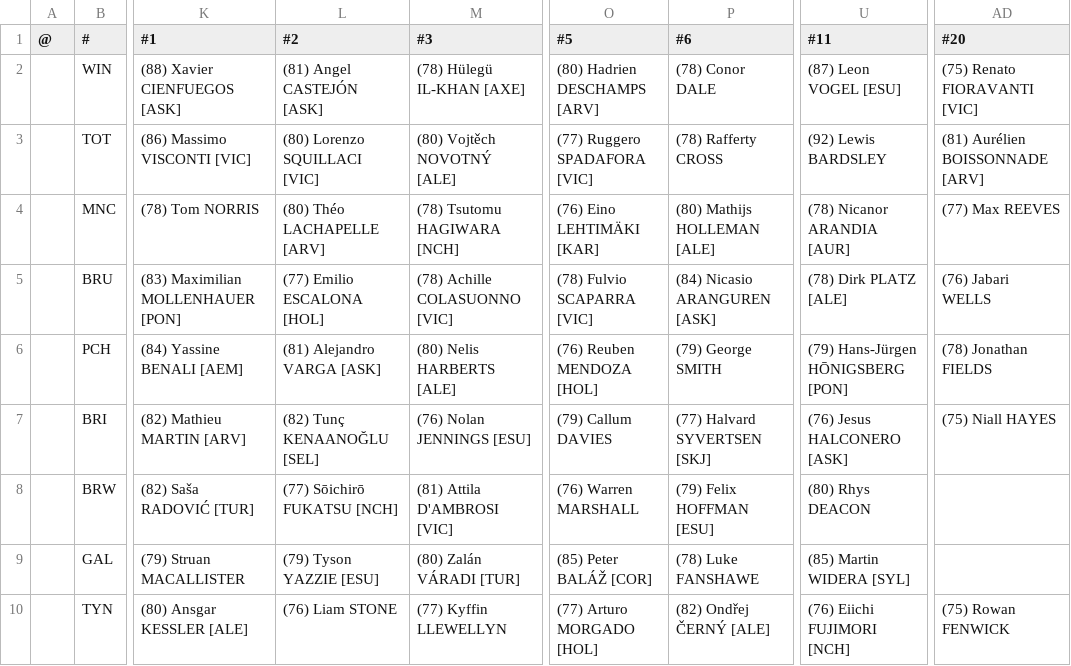
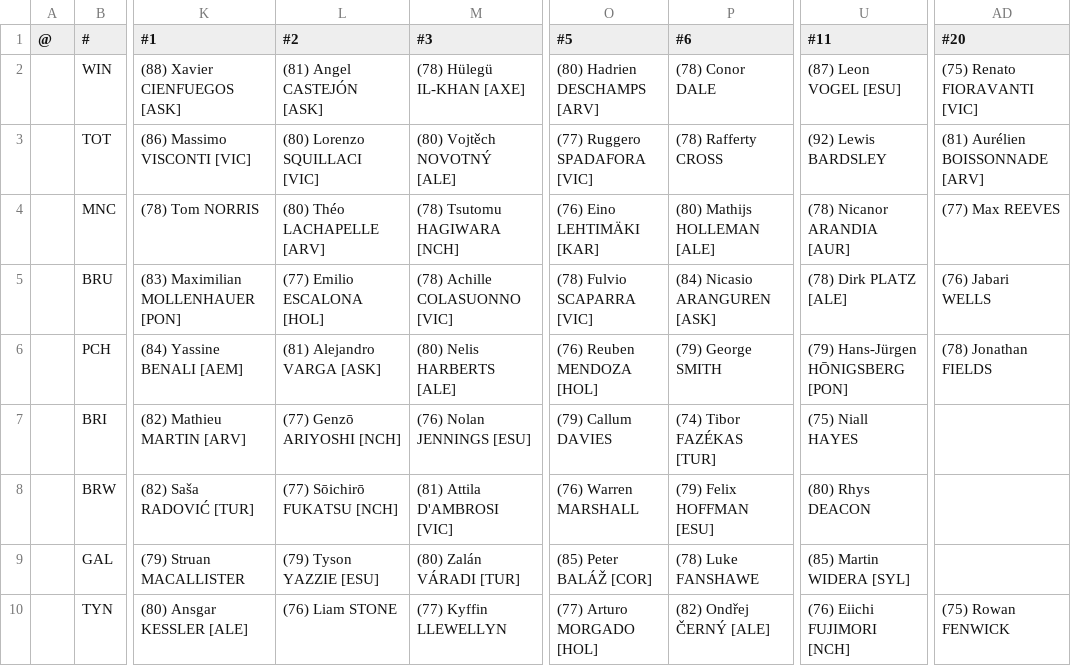
Before and after one commit to auroruse/avium-football-engine, a TSV file: src/presets/ELV.tsv, drawn as a sheet; only a part is shown, gaps mark what is left out; the diff names each change by its address in the sheet, - before the commit and + after, or states it on an @@ line.

```diff
--- a/src/presets/ELV.tsv
+++ b/src/presets/ELV.tsv
-L7 (#2): (82) Tunç KENAANOĞLU [SEL]
+L7 (#2): (77) Genzō ARIYOSHI [NCH]
-P7 (#6): (77) Halvard SYVERTSEN [SKJ]
+P7 (#6): (74) Tibor FAZÉKAS [TUR]
-U7 (#11): (76) Jesus HALCONERO [ASK]
+U7 (#11): (75) Niall HAYES
-AD7 (#20): (75) Niall HAYES
+AD7 (#20): (empty)
```
Also changed, not shown: public/avium/pstats/trades.tsv, src/presets/NCH.tsv, 2 other files.
